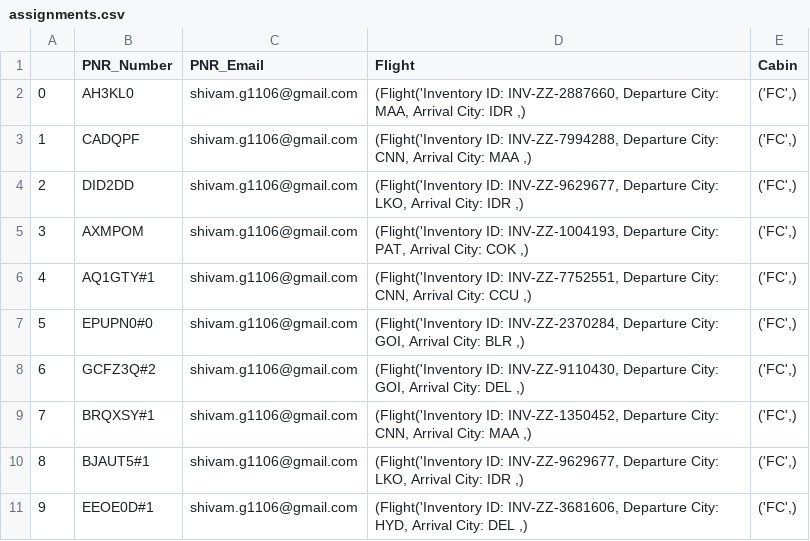
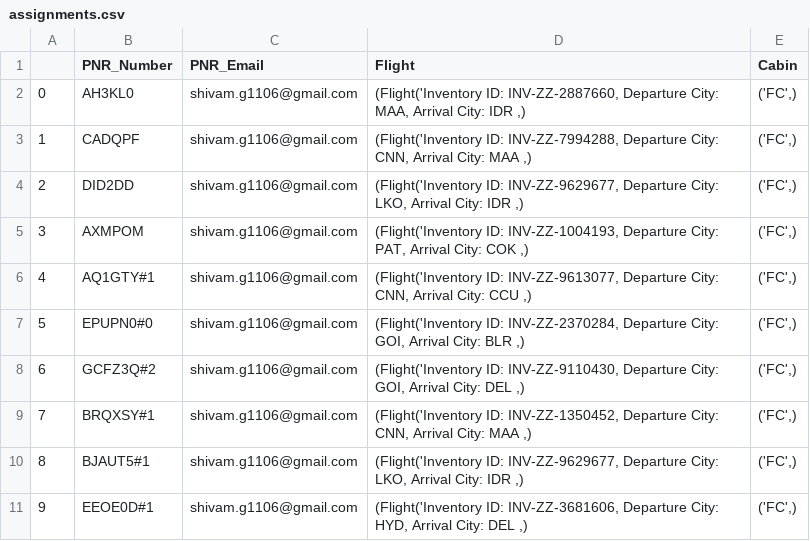
Before and after one commit to aryanlath/Passenger-Recovery-Optimization, a CSV file: assignments.csv, drawn as a sheet.

Commit message:
modified:   assignments.csv 	modified:   gurobi_optimisation_2.py

```diff
--- a/assignments.csv
+++ b/assignments.csv
@@ -5,3 +5,3 @@
 3,AXMPOM,shivam.g1106@gmail.com,"(Flight('Inventory ID: INV-ZZ-1004193, Departure City: PAT, Arrival City: COK ,)","('FC',)"
-4,AQ1GTY#1,shivam.g1106@gmail.com,"(Flight('Inventory ID: INV-ZZ-7752551, Departure City: CNN, Arrival City: CCU ,)","('FC',)"
+4,AQ1GTY#1,shivam.g1106@gmail.com,"(Flight('Inventory ID: INV-ZZ-9613077, Departure City: CNN, Arrival City: CCU ,)","('FC',)"
 5,EPUPN0#0,shivam.g1106@gmail.com,"(Flight('Inventory ID: INV-ZZ-2370284, Departure City: GOI, Arrival City: BLR ,)","('FC',)"
```
Also changed, not shown: 1 other file.
